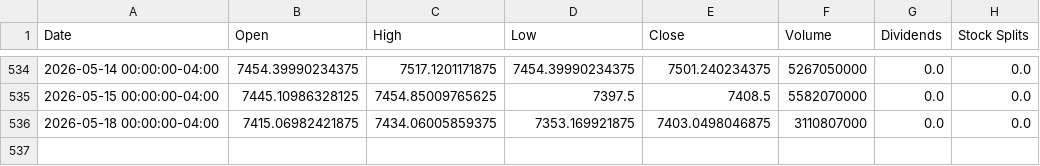
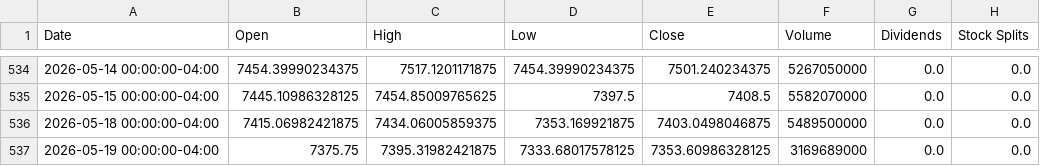
Before and after one commit to TinaT8888/market-project, a CSV file: data/raw/sp500_data.csv, drawn as a sheet; only a part is shown, gaps mark what is left out.

```diff
--- a/data/raw/sp500_data.csv
+++ b/data/raw/sp500_data.csv
@@ -535,2 +535,3 @@ Date,Open,High,Low,Close,Volume,Dividends,Stock Splits
 2026-05-15 00:00:00-04:00,7445.10986328125,7454.85009765625,7397.5,7408.5,5582070000,0.0,0.0
-2026-05-18 00:00:00-04:00,7415.06982421875,7434.06005859375,7353.169921875,7403.0498046875,3110807000,0.0,0.0
+2026-05-18 00:00:00-04:00,7415.06982421875,7434.06005859375,7353.169921875,7403.0498046875,5489500000,0.0,0.0
+2026-05-19 00:00:00-04:00,7375.75,7395.31982421875,7333.68017578125,7353.60986328125,3169689000,0.0,0.0
```
Also changed, not shown: data/curated/market_base.csv, data/raw/vix_data.csv, 10 other files.
